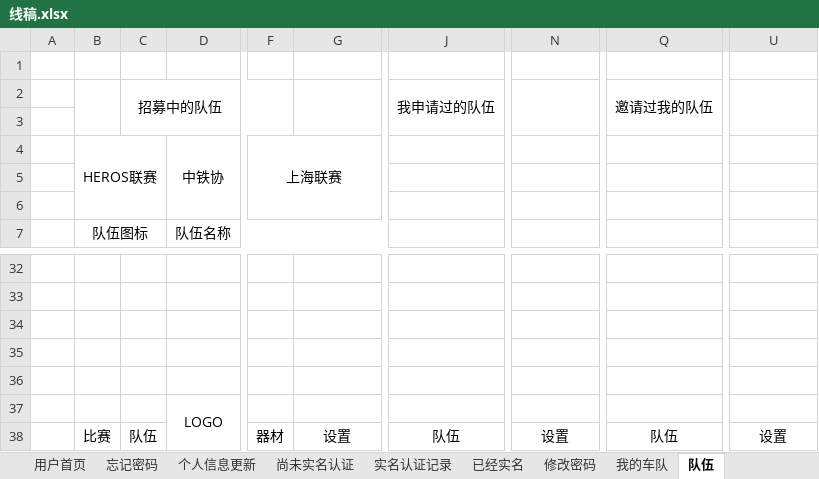
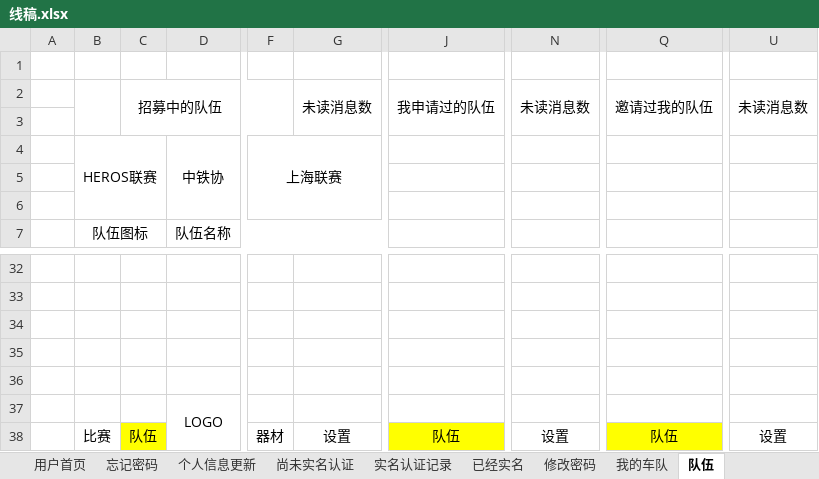
Before and after one commit to eappl/admin_prototype, an Excel workbook: prototype/app/doc/线稿.xlsx, sheet 队伍, drawn as a sheet; only a part is shown, gaps mark what is left out; values as stored, in another font and other column widths than the file's, no borders; the diff names each change by its address in the sheet, - before the commit and + after, or states it on an @@ line.

```diff
--- a/prototype/app/doc/线稿.xlsx (sheet 队伍)
+++ b/prototype/app/doc/线稿.xlsx (sheet 队伍)
-G2: (empty)
+G2: 未读消息数
-N2: (empty)
+N2: 未读消息数
-U2: (empty)
+U2: 未读消息数
-C38 fill: none
+C38 fill: #FFFF00
-J38 fill: none
+J38 fill: #FFFF00
-Q38 fill: none
+Q38 fill: #FFFF00
```
Also changed, not shown: sheet 用户首页, sheet 队伍详情, sheet 我管理的队伍, sheet 我的车队, sheet 队伍创建, sheet 实名认证记录, 4 more sheets, other sheet tabs.
